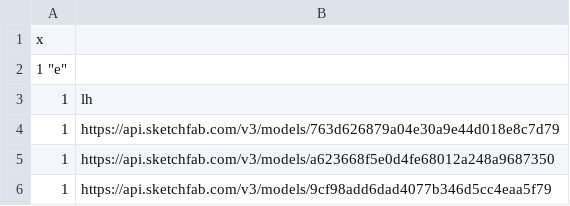
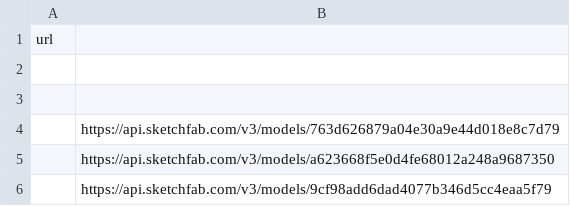
Before and after one commit to fguilhaumon/futureMaoreReefs, a CSV file: data.csv, drawn as a sheet.

```diff
--- a/data.csv
+++ b/data.csv
@@ -1,6 +1,6 @@
-"x"
-"1" "e"
-"1"	"lh"
-"1"	"https://api.sketchfab.com/v3/models/763d626879a04e30a9e44d018e8c7d79"
-"1"	"https://api.sketchfab.com/v3/models/a623668f5e0d4fe68012a248a9687350"
-"1"	"https://api.sketchfab.com/v3/models/9cf98add6dad4077b346d5cc4eaa5f79"
+"url"
+
+
+	"https://api.sketchfab.com/v3/models/763d626879a04e30a9e44d018e8c7d79"
+	"https://api.sketchfab.com/v3/models/a623668f5e0d4fe68012a248a9687350"
+	"https://api.sketchfab.com/v3/models/9cf98add6dad4077b346d5cc4eaa5f79"
```
Also changed, not shown: 3 other files.
